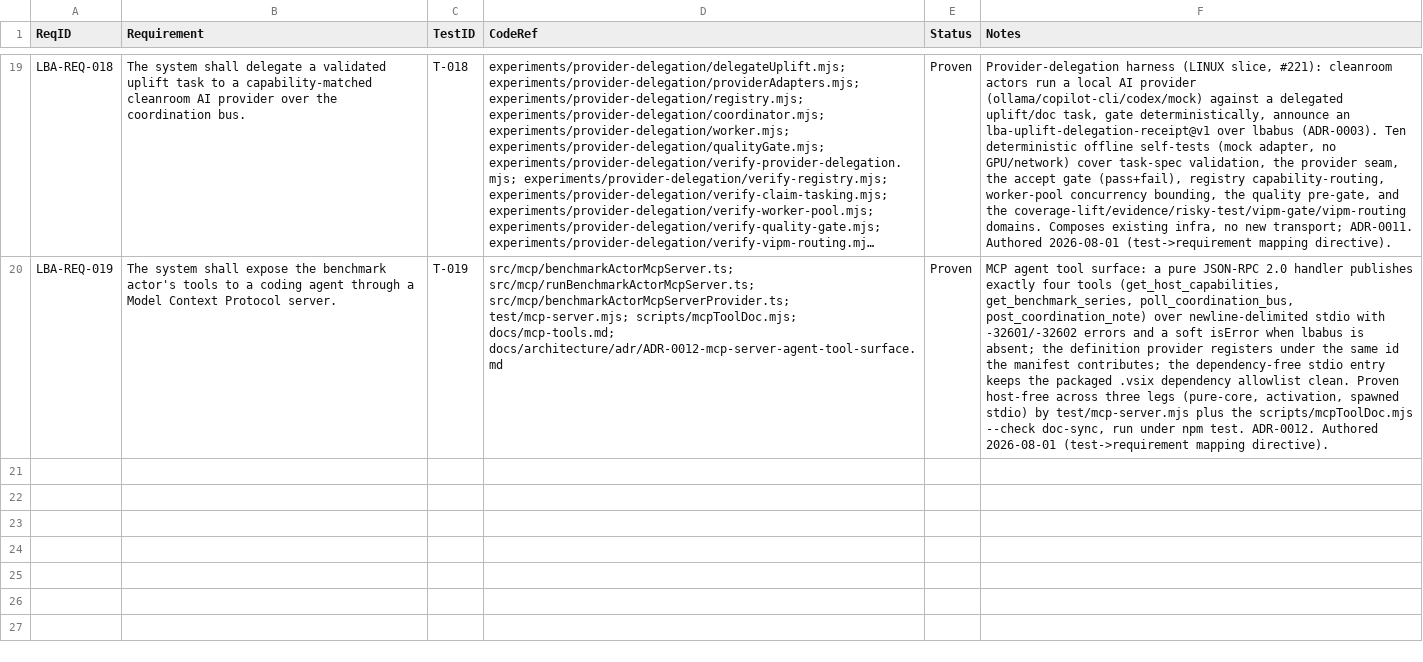
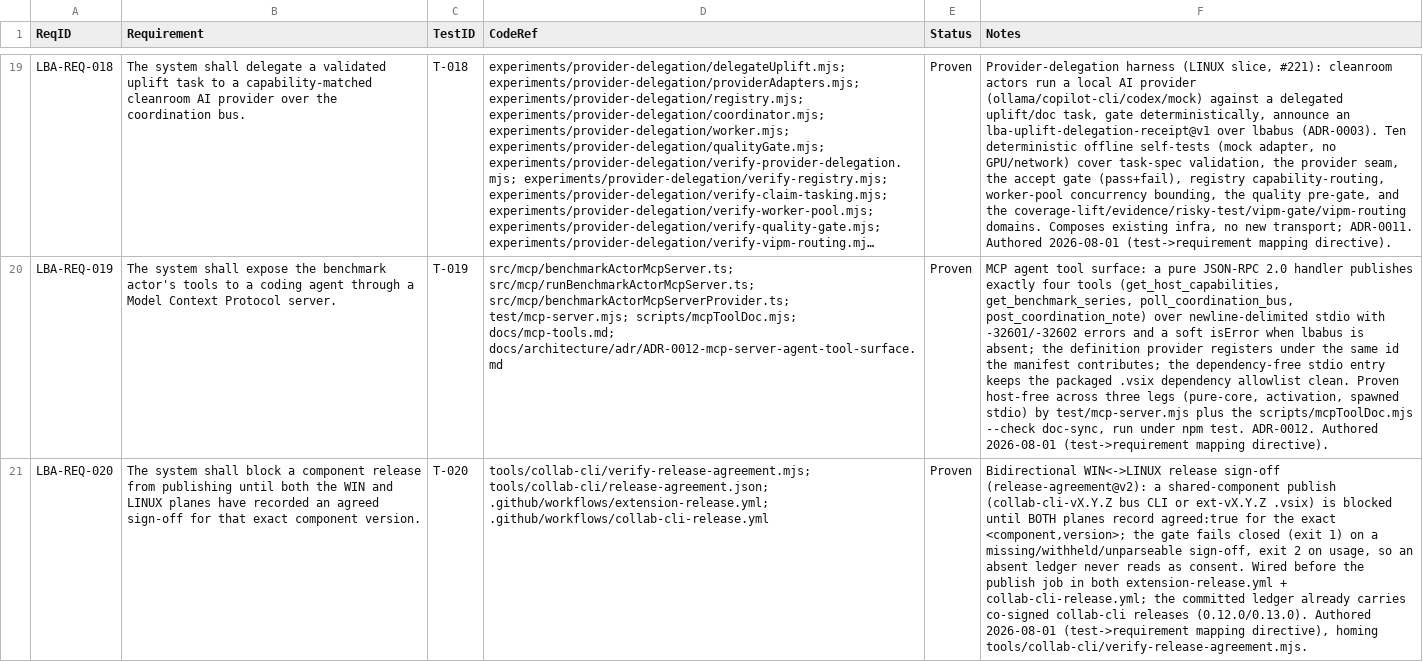
Before and after one commit to LabVIEW-Community-CI-CD/labview-benchmark-actor, a CSV file: docs/requirements/rtm.csv, drawn as a sheet; only a part is shown, gaps mark what is left out; long unchanged cells end in …; the diff names each change by its address in the sheet, - before the commit and + after, or states it on an @@ line.

Commit message:
docs(req): author LBA-REQ-020 (bidirectional WIN<->LINUX release sign-off) per directive (singular shall); map tools/collab-cli/verify-release-agreement -- every test now maps to >=1 requirement (63/63); progressive increment 5

```diff
--- a/docs/requirements/rtm.csv
+++ b/docs/requirements/rtm.csv
+row 21: LBA-REQ-020 | The system shall block a component release from publishing until both the WIN and LINUX planes have recorded an agreed sign-off for that exact component version. | T-020 | tools/collab-cli/verify-release-agreement.mjs; tools/collab-cli/release-agreement.json; .github/workflows/extension-release.yml; .github/workflows/collab-cli-release.yml | Proven | Bidirectional WIN<->LINUX release sign-off (release-agreement@v2): a shared-component publish (collab-cli-vX.Y.Z bus CLI or ext-vX.Y.Z .vsix) is blocked until BOTH planes record agreed:true for the exact <component,version>; the gate fails closed (exit 1) on a missing/withheld/unparseable sign-off, exit 2 on usage, so an absent ledger never reads as consent. Wired before the publish job in both extension-release.yml + collab-cli-release.yml; the committed ledger already carries co-signed collab-cli releases (0.12.0/0.13.0). Authored 2026-08-01 (test->requirement mapping directive), homing tools/collab-cli/verify-release-agreement.mjs.
```
Also changed, not shown: 2 other files.
